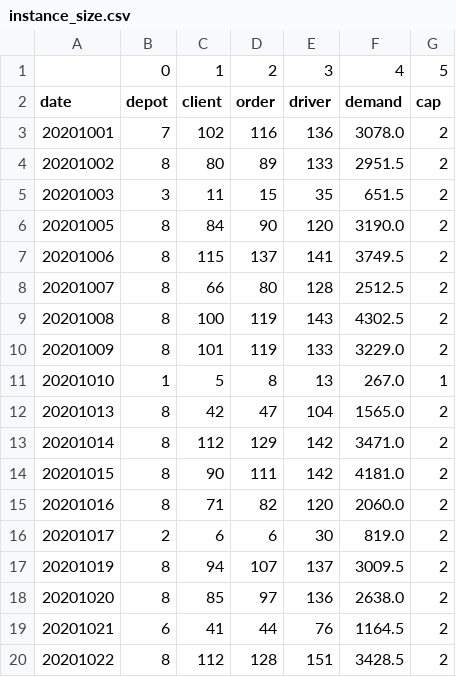
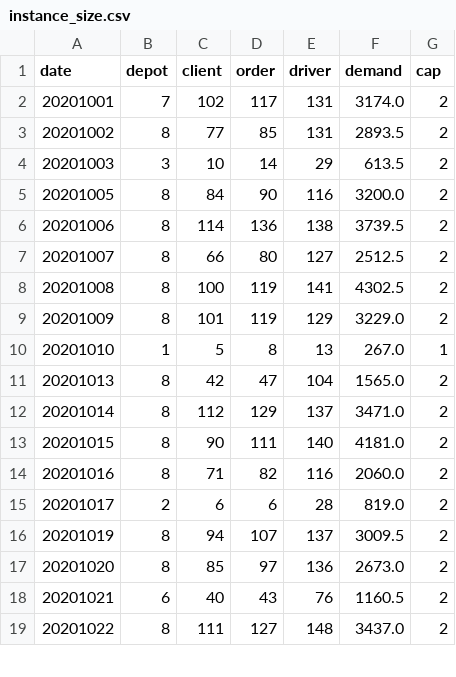
Before and after one commit to aliousmane/concrete-delivery-problem, a CSV file: instances/cq/instance_size.csv, drawn as a sheet; only a part is shown; the diff covers the shown part only.

Commit message:
Save CQ, release driver after 2h of overtime

```diff
--- a/instances/cq/instance_size.csv
+++ b/instances/cq/instance_size.csv
@@ -1,20 +1,19 @@
-;0;1;2;3;4;5
 date;depot;client;order;driver;demand;cap
-20201001;7;102;116;136;3078.0;2
-20201002;8;80;89;133;2951.5;2
-20201003;3;11;15;35;651.5;2
-20201005;8;84;90;120;3190.0;2
-20201006;8;115;137;141;3749.5;2
-20201007;8;66;80;128;2512.5;2
-20201008;8;100;119;143;4302.5;2
-20201009;8;101;119;133;3229.0;2
+20201001;7;102;117;131;3174.0;2
+20201002;8;77;85;131;2893.5;2
+20201003;3;10;14;29;613.5;2
+20201005;8;84;90;116;3200.0;2
+20201006;8;114;136;138;3739.5;2
+20201007;8;66;80;127;2512.5;2
+20201008;8;100;119;141;4302.5;2
+20201009;8;101;119;129;3229.0;2
 20201010;1;5;8;13;267.0;1
 20201013;8;42;47;104;1565.0;2
-20201014;8;112;129;142;3471.0;2
-20201015;8;90;111;142;4181.0;2
-20201016;8;71;82;120;2060.0;2
-20201017;2;6;6;30;819.0;2
+20201014;8;112;129;137;3471.0;2
+20201015;8;90;111;140;4181.0;2
+20201016;8;71;82;116;2060.0;2
+20201017;2;6;6;28;819.0;2
 20201019;8;94;107;137;3009.5;2
-20201020;8;85;97;136;2638.0;2
-20201021;6;41;44;76;1164.5;2
-20201022;8;112;128;151;3428.5;2
+20201020;8;85;97;136;2673.0;2
+20201021;6;40;43;76;1160.5;2
+20201022;8;111;127;148;3437.0;2
```
Also changed, not shown: 42 edited cells elsewhere in this file, 57 other files.
